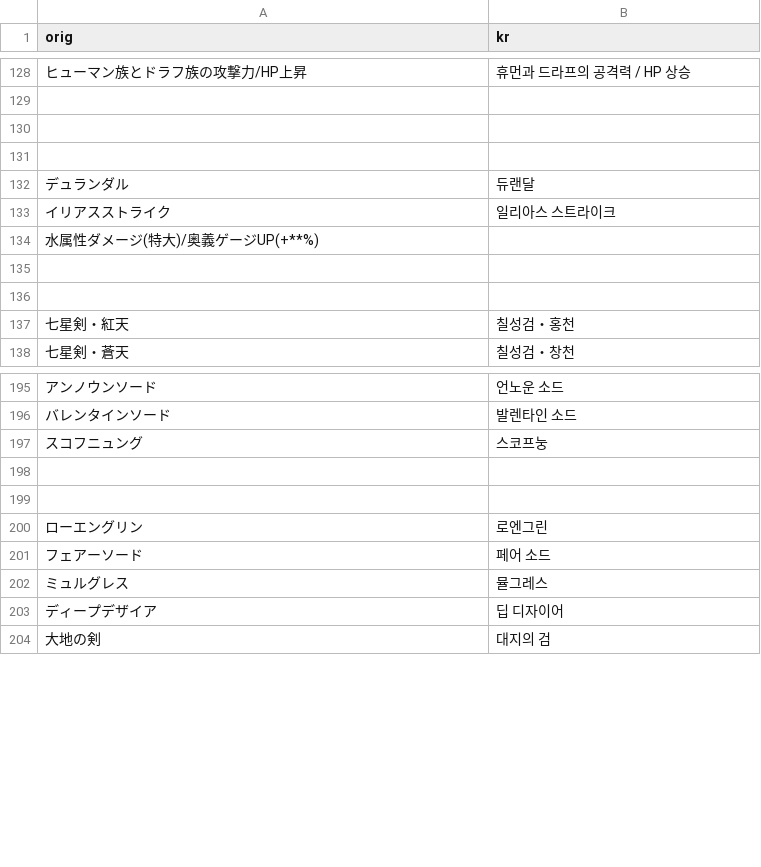
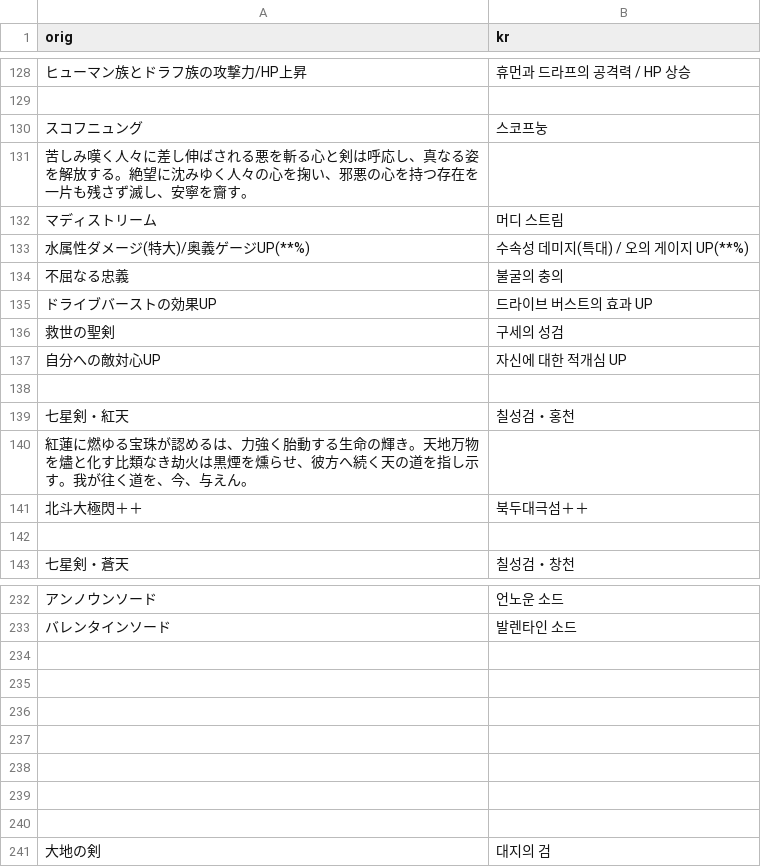
Before and after one commit to sidewinderk/gbfTransKor, a CSV file: cache/archive_무기_SSR.csv, drawn as a sheet; only a part is shown, gaps mark what is left out; the diff covers the shown part only.

```diff
--- a/cache/archive_무기_SSR.csv
+++ b/cache/archive_무기_SSR.csv
@@ -129,10 +129,15 @@ orig,kr
 
-
-
-デュランダル,듀랜달
-イリアスストライク,일리아스 스트라이크
-水属性ダメージ(特大)/奥義ゲージUP(+**%)
-
+スコフニュング,스코프눙
+苦しみ嘆く人々に差し伸ばされる悪を斬る心と剣は呼応し、真なる姿を解放する。絶望に沈みゆく人々の心を掬い、邪悪の心を持つ存在を一片も残さず滅し、安寧を齎す。
+マディストリーム,머디 스트림
+水属性ダメージ(特大)/奥義ゲージUP(**%),수속성 데미지(특대) / 오의 게이지 UP(**%)
+不屈なる忠義,불굴의 충의
+ドライブバーストの効果UP,드라이브 버스트의 효과 UP
+救世の聖剣,구세의 성검
+自分への敵対心UP,자신에 대한 적개심 UP
 
 七星剣・紅天,칠성검・홍천
+紅蓮に燃ゆる宝珠が認めるは、力強く胎動する生命の輝き。天地万物を燼と化す比類なき劫火は黒煙を燻らせ、彼方へ続く天の道を指し示す。我が往く道を、今、与えん。
+北斗大極閃＋＋,북두대극섬＋＋
+
 七星剣・蒼天,칠성검・창천
@@ -196,9 +233,9 @@ orig,kr
 バレンタインソード,발렌타인 소드
-スコフニュング,스코프눙
 
 
-ローエングリン,로엔그린
-フェアーソード,페어 소드
-ミュルグレス,뮬그레스
-ディープデザイア,딥 디자이어
+
+
+
+
+
 大地の剣,대지의 검
```
Also changed, not shown: 32 added rows, 2 removed rows and 7 moved rows elsewhere in this file, cache/archive_무기_SSR_스킬.csv, cache/archive_무기_SSR_오의.csv, 1 other file.
